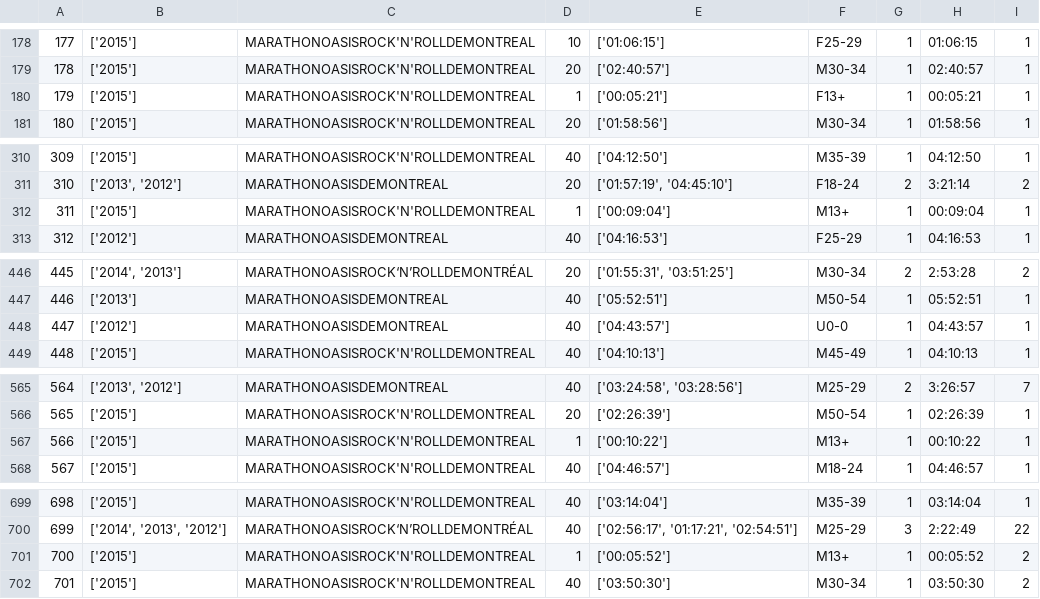
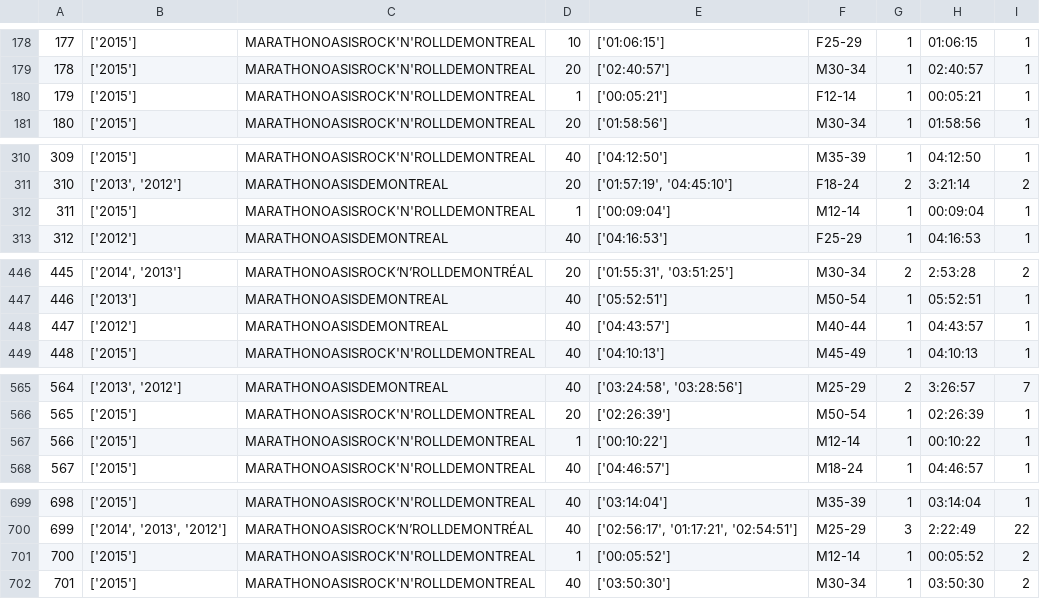
Before and after one commit to mdsmith-cim/comp551_A1, a CSV file: MontrealMarathon/montrealMarathonFinalData.csv, drawn as a sheet; only a part is shown, gaps mark what is left out; the diff covers the shown part only.

```diff
--- a/MontrealMarathon/montrealMarathonFinalData.csv
+++ b/MontrealMarathon/montrealMarathonFinalData.csv
@@ -179,3 +179,3 @@
 178,['2015'],MARATHONOASISROCK'N'ROLLDEMONTREAL,20,['02:40:57'],M30-34,1,02:40:57,1
-179,['2015'],MARATHONOASISROCK'N'ROLLDEMONTREAL,1,['00:05:21'],F13+,1,00:05:21,1
+179,['2015'],MARATHONOASISROCK'N'ROLLDEMONTREAL,1,['00:05:21'],F12-14,1,00:05:21,1
 180,['2015'],MARATHONOASISROCK'N'ROLLDEMONTREAL,20,['01:58:56'],M30-34,1,01:58:56,1
@@ -311,3 +311,3 @@
 310,"['2013', '2012']",MARATHONOASISDEMONTREAL,20,"['01:57:19', '04:45:10']",F18-24,2,3:21:14,2
-311,['2015'],MARATHONOASISROCK'N'ROLLDEMONTREAL,1,['00:09:04'],M13+,1,00:09:04,1
+311,['2015'],MARATHONOASISROCK'N'ROLLDEMONTREAL,1,['00:09:04'],M12-14,1,00:09:04,1
 312,['2012'],MARATHONOASISDEMONTREAL,40,['04:16:53'],F25-29,1,04:16:53,1
@@ -447,3 +447,3 @@
 446,['2013'],MARATHONOASISDEMONTREAL,40,['05:52:51'],M50-54,1,05:52:51,1
-447,['2012'],MARATHONOASISDEMONTREAL,40,['04:43:57'],U0-0,1,04:43:57,1
+447,['2012'],MARATHONOASISDEMONTREAL,40,['04:43:57'],M40-44,1,04:43:57,1
 448,['2015'],MARATHONOASISROCK'N'ROLLDEMONTREAL,40,['04:10:13'],M45-49,1,04:10:13,1
@@ -566,3 +566,3 @@
 565,['2015'],MARATHONOASISROCK'N'ROLLDEMONTREAL,20,['02:26:39'],M50-54,1,02:26:39,1
-566,['2015'],MARATHONOASISROCK'N'ROLLDEMONTREAL,1,['00:10:22'],M13+,1,00:10:22,1
+566,['2015'],MARATHONOASISROCK'N'ROLLDEMONTREAL,1,['00:10:22'],M12-14,1,00:10:22,1
 567,['2015'],MARATHONOASISROCK'N'ROLLDEMONTREAL,40,['04:46:57'],M18-24,1,04:46:57,1
@@ -700,3 +700,3 @@
 699,"['2014', '2013', '2012']",MARATHONOASISROCK‘N’ROLLDEMONTRÉAL,40,"['02:56:17', '01:17:21', '02:54:51']",M25-29,3,2:22:49,22
-700,['2015'],MARATHONOASISROCK'N'ROLLDEMONTREAL,1,['00:05:52'],M13+,1,00:05:52,2
+700,['2015'],MARATHONOASISROCK'N'ROLLDEMONTREAL,1,['00:05:52'],M12-14,1,00:05:52,2
 701,['2015'],MARATHONOASISROCK'N'ROLLDEMONTREAL,40,['03:50:30'],M30-34,1,03:50:30,2
```
Also changed, not shown: 58 edited cells elsewhere in this file, 2 other files.
